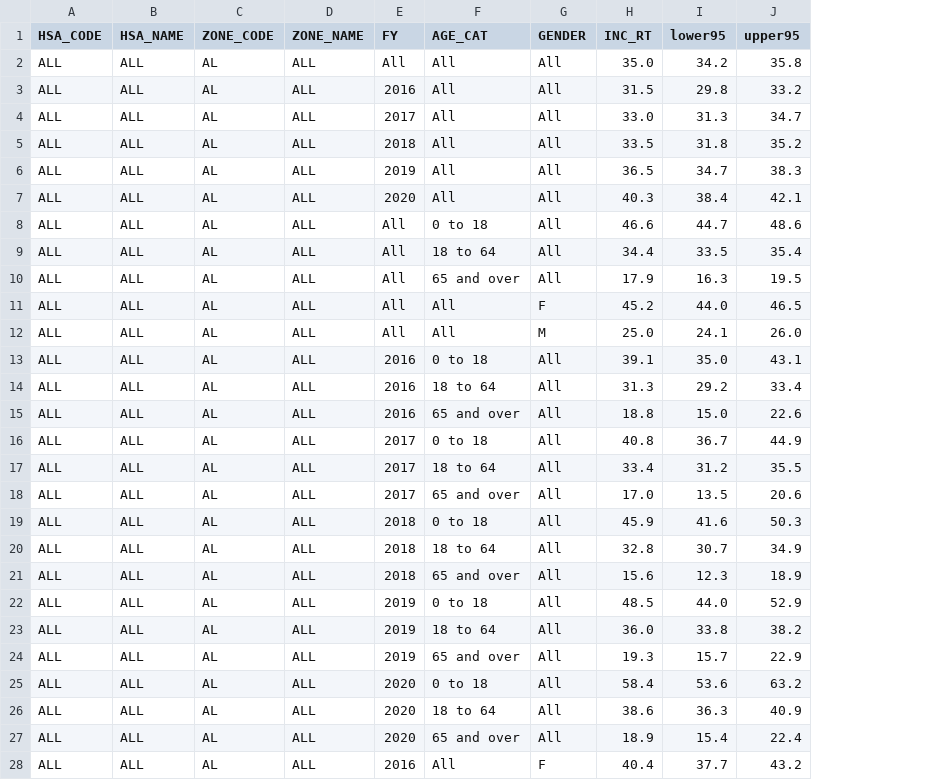
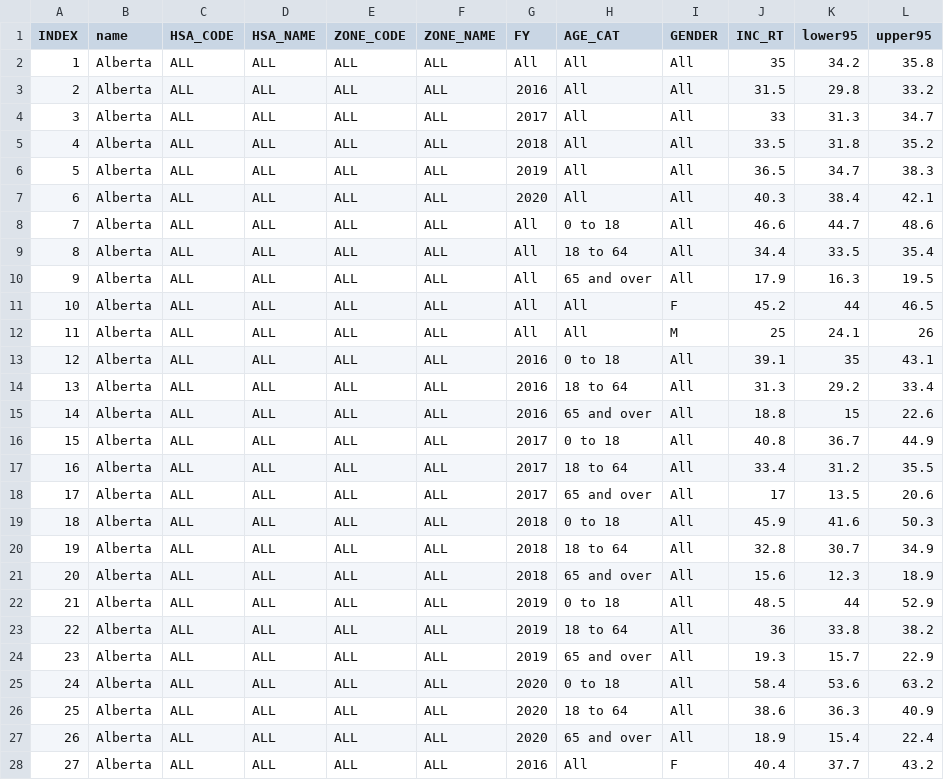
Before and after one commit to kaplan-gi/Map_Data, a CSV file: Map_CDA_Incidence_2022-07-11.csv, drawn as a sheet; only a part is shown; addresses are those after the commit; the diff covers the shown part only; the diff names each change by its address in the sheet, - before the commit and + after, or states it on an @@ line.

Commit message:
Update file
Add 'INDEX' and 'name' columns

```diff
--- a/Map_CDA_Incidence_2022-07-11.csv
+++ b/Map_CDA_Incidence_2022-07-11.csv
+column A (INDEX), rows 2-28: 1 | 2 | 3 | 4 | 5 | 6 | 7 | 8 | 9 | 10 | 11 | 12 | 13 | 14 | 15 | 16 | 17 | 18 | 19 | 20 | 21 | 22 | 23 | 24 | 25 | 26 | 27
+column B (name), rows 2-28: all Alberta
-E2:E28 (ZONE_CODE): AL
+E2:E28 (ZONE_CODE): ALL
-J2 (INC_RT): 35.0
+J2 (INC_RT): 35
-J4 (INC_RT): 33.0
+J4 (INC_RT): 33
-K11 (lower95): 44.0
+K11 (lower95): 44
-J12 (INC_RT): 25.0
+J12 (INC_RT): 25
-L12 (upper95): 26.0
+L12 (upper95): 26
-K13 (lower95): 35.0
+K13 (lower95): 35
-K15 (lower95): 15.0
+K15 (lower95): 15
-J18 (INC_RT): 17.0
+J18 (INC_RT): 17
-K22 (lower95): 44.0
+K22 (lower95): 44
-J23 (INC_RT): 36.0
+J23 (INC_RT): 36
```
Also changed, not shown: 58 edited cells elsewhere in this file.
